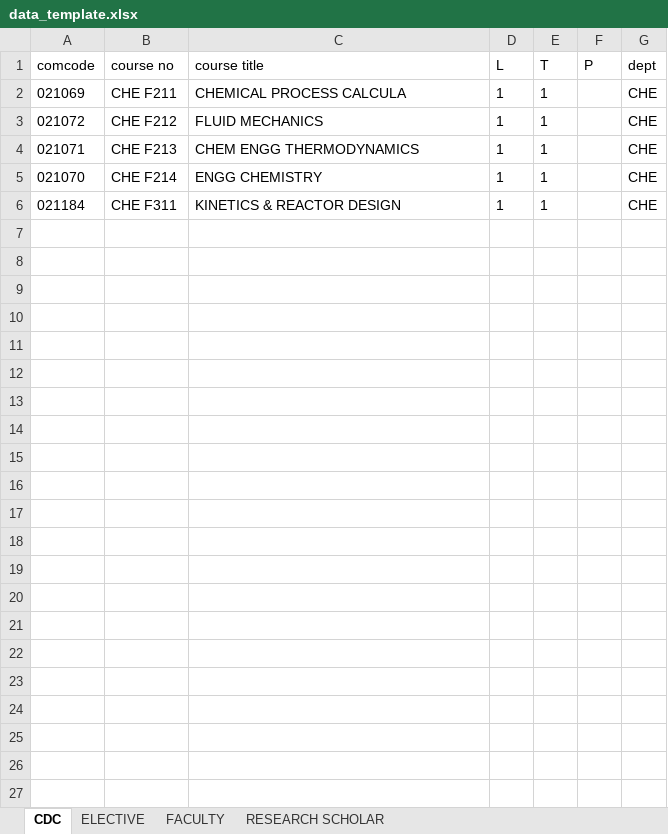
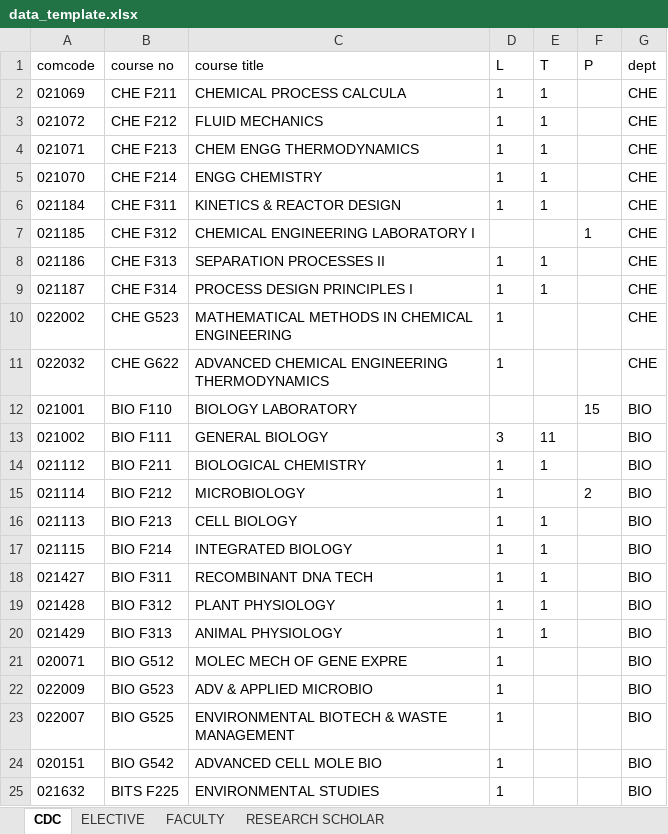
Before and after one commit to Yash0150/AUGSD_time_table_project, an Excel workbook: data_template.xlsx, sheet CDC, drawn as a sheet; only a part is shown; values as stored, in another font and other column widths than the file's, no borders; conditional formats not drawn; the diff covers the shown part only; the diff names each change by its address in the sheet, - before the commit and + after, or states it on an @@ line.

```diff
--- a/data_template.xlsx (sheet CDC)
+++ b/data_template.xlsx (sheet CDC)
+row 7: 021185 | CHE F312 | CHEMICAL ENGINEERING LABORATORY I |  |  | 1 | CHE
+row 8: 021186 | CHE F313 | SEPARATION PROCESSES II | 1 | 1 |  | CHE
+row 9: 021187 | CHE F314 | PROCESS DESIGN PRINCIPLES I | 1 | 1 |  | CHE
+row 10: 022002 | CHE G523 | MATHEMATICAL METHODS IN CHEMICAL ENGINEERING | 1 |  |  | CHE
+row 11: 022032 | CHE G622 | ADVANCED CHEMICAL ENGINEERING THERMODYNAMICS | 1 |  |  | CHE
+row 12: 021001 | BIO F110 | BIOLOGY LABORATORY |  |  | 15 | BIO
+row 13: 021002 | BIO F111 | GENERAL BIOLOGY | 3 | 11 |  | BIO
+row 14: 021112 | BIO F211 | BIOLOGICAL CHEMISTRY | 1 | 1 |  | BIO
+row 15: 021114 | BIO F212 | MICROBIOLOGY | 1 |  | 2 | BIO
+row 16: 021113 | BIO F213 | CELL BIOLOGY | 1 | 1 |  | BIO
+row 17: 021115 | BIO F214 | INTEGRATED BIOLOGY | 1 | 1 |  | BIO
+row 18: 021427 | BIO F311 | RECOMBINANT DNA TECH | 1 | 1 |  | BIO
+row 19: 021428 | BIO F312 | PLANT PHYSIOLOGY | 1 | 1 |  | BIO
+row 20: 021429 | BIO F313 | ANIMAL PHYSIOLOGY | 1 | 1 |  | BIO
+row 21: 020071 | BIO G512 | MOLEC MECH OF GENE EXPRE | 1 |  |  | BIO
+row 22: 022009 | BIO G523 | ADV & APPLIED MICROBIO | 1 |  |  | BIO
+row 23: 022007 | BIO G525 | ENVIRONMENTAL BIOTECH & WASTE MANAGEMENT | 1 |  |  | BIO
+row 24: 020151 | BIO G542 | ADVANCED CELL MOLE BIO | 1 |  |  | BIO
+row 25: 021632 | BITS F225 | ENVIRONMENTAL STUDIES | 1 |  |  | BIO
```
Also changed, not shown: 194 added rows elsewhere in this sheet, sheet ELECTIVE, sheet RESEARCH SCHOLAR, sheet FACULTY, 9 other files.
